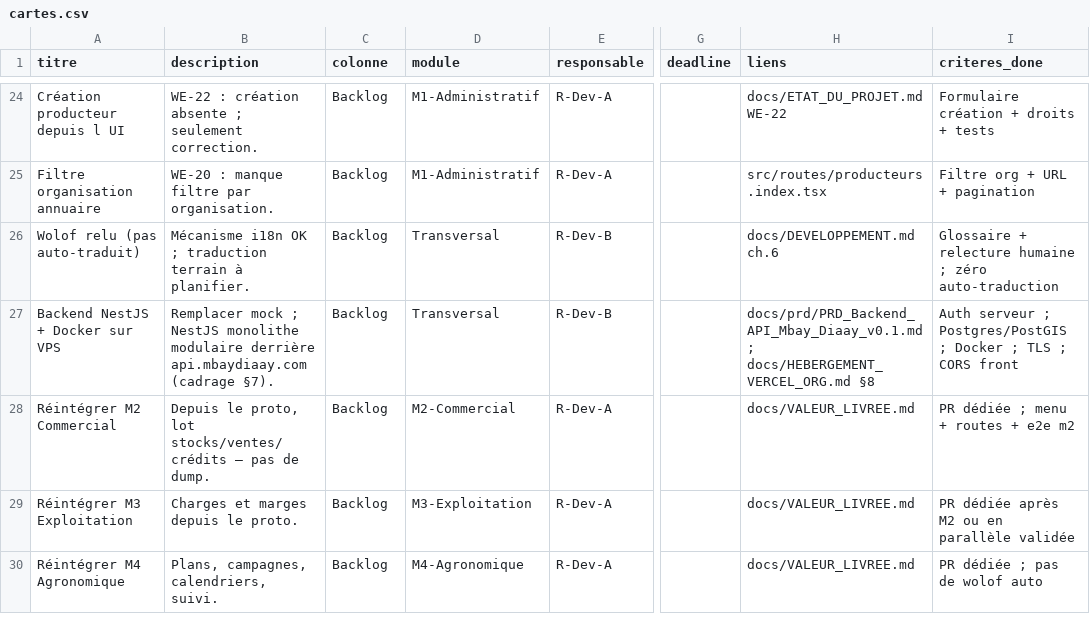
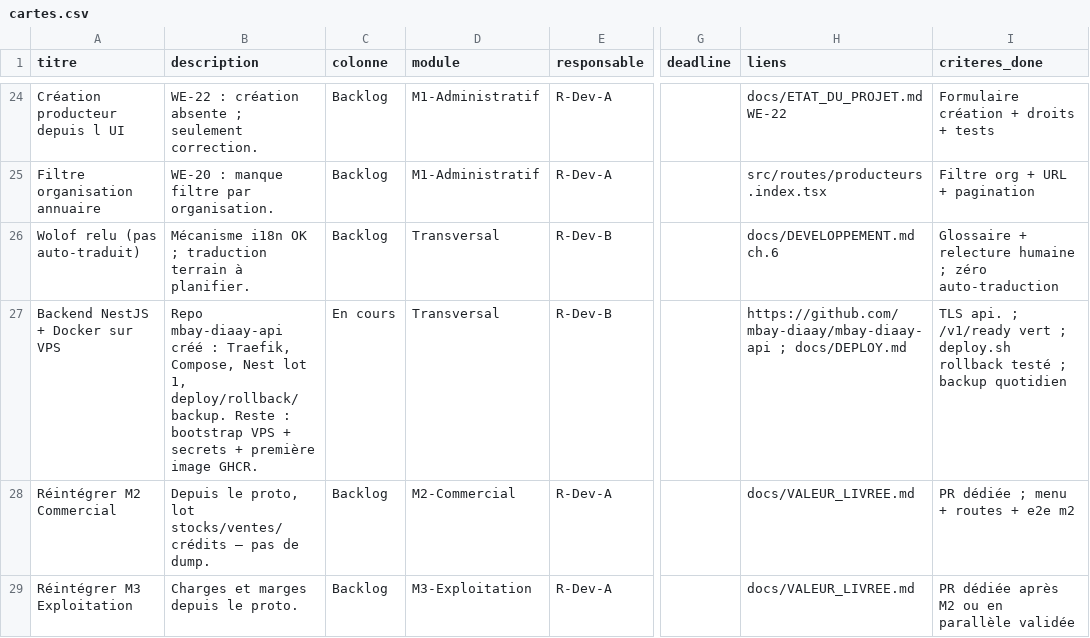
Before and after one commit to mbay-diaay/mbay-diaay, a CSV file: docs/suivi-trello/cartes.csv, drawn as a sheet; only a part is shown, gaps mark what is left out; the shorter side is filled out with more unchanged rows; the diff names each change by its address in the sheet, - before the commit and + after, or states it on an @@ line.

```diff
--- a/docs/suivi-trello/cartes.csv
+++ b/docs/suivi-trello/cartes.csv
-B27 (description): Remplacer mock ; NestJS monolithe modulaire derrière api.mbaydiaay.com (cadrage §7).
+B27 (description): Repo mbay-diaay-api créé : Traefik, Compose, Nest lot 1, deploy/rollback/backup. Reste : bootstrap VPS + secrets + première image GHCR.
-C27 (colonne): Backlog
+C27 (colonne): En cours
-H27 (liens): docs/prd/PRD_Backend_API_Mbay_Diaay_v0.1.md ; docs/HEBERGEMENT_VERCEL_ORG.md §8
+H27 (liens): https://github.com/mbay-diaay/mbay-diaay-api ; docs/DEPLOY.md
-I27 (criteres_done): Auth serveur ; Postgres/PostGIS ; Docker ; TLS ; CORS front
+I27 (criteres_done): TLS api. ; /v1/ready vert ; deploy.sh rollback testé ; backup quotidien
```
Also changed, not shown: 3 other files.
